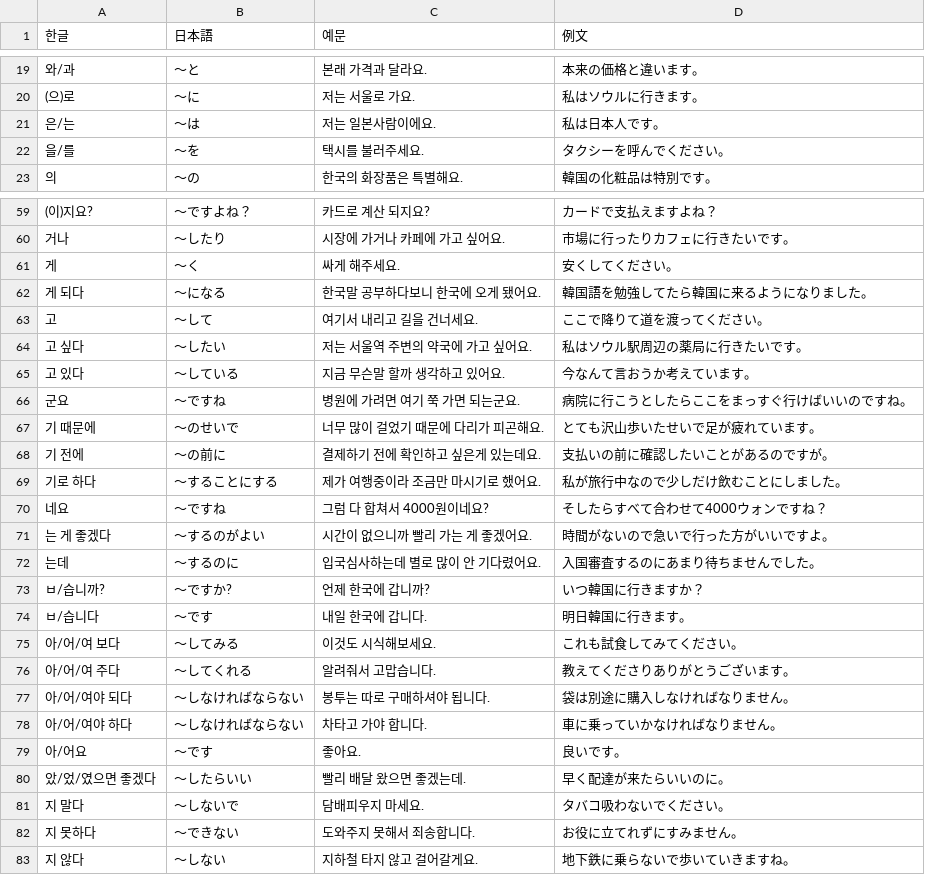
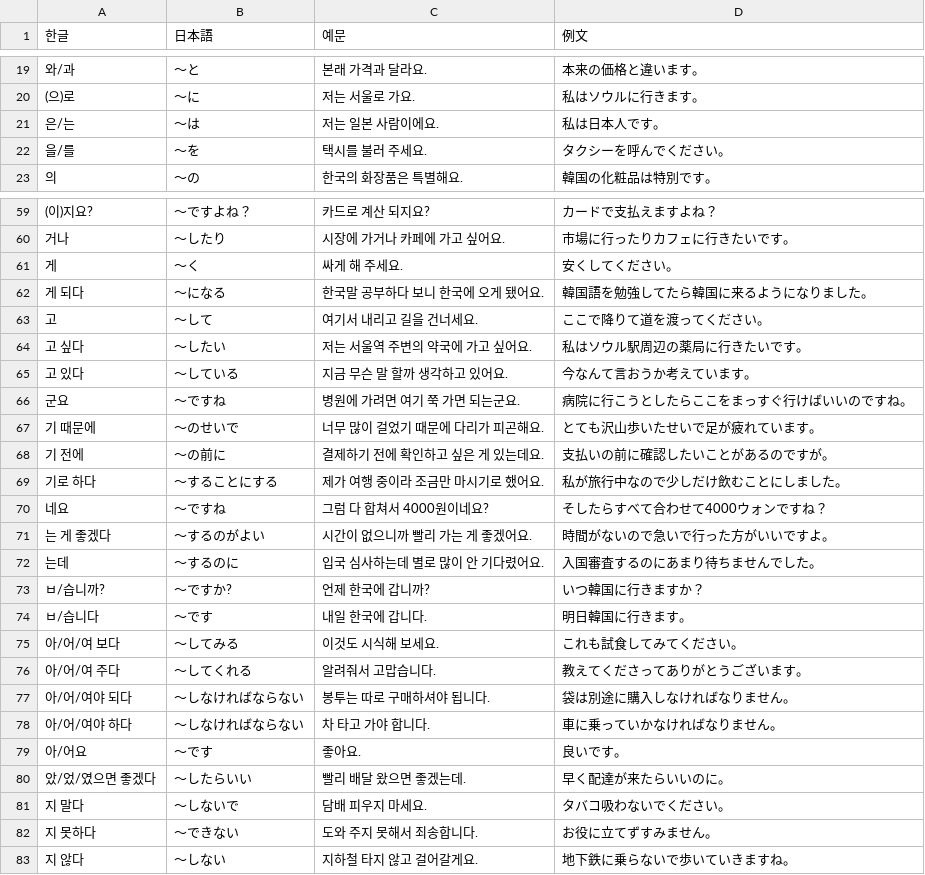
Before and after one commit to thekiai/word-katsuyou, a CSV file: src/data/grammer1.csv, drawn as a sheet; only a part is shown, gaps mark what is left out; the diff covers the shown part only.

```diff
--- a/src/data/grammer1.csv
+++ b/src/data/grammer1.csv
@@ -20,4 +20,4 @@
 (으)로,〜に,저는 서울로 가요.,私はソウルに行きます。
-은/는,〜は,저는 일본사람이에요.,私は日本人です。
-을/를,〜を,택시를 불러주세요.,タクシーを呼んでください。
+은/는,〜は,저는 일본 사람이에요.,私は日本人です。
+을/를,〜を,택시를 불러 주세요.,タクシーを呼んでください。
 의,〜の,한국의 화장품은 특별해요.,韓国の化粧品は特別です。
@@ -60,24 +60,24 @@
 거나,〜したり,시장에 가거나 카페에 가고 싶어요.,市場に行ったりカフェに行きたいです。
-게,〜く,싸게 해주세요.,安くしてください。
-게 되다,〜になる,한국말 공부하다보니 한국에 오게 됐어요.,韓国語を勉強してたら韓国に来るようになりました。
+게,〜く,싸게 해 주세요.,安くしてください。
+게 되다,〜になる,한국말 공부하다 보니 한국에 오게 됐어요.,韓国語を勉強してたら韓国に来るようになりました。
 고,〜して,여기서 내리고 길을 건너세요.,ここで降りて道を渡ってください。
 고 싶다,〜したい,저는 서울역 주변의 약국에 가고 싶어요.,私はソウル駅周辺の薬局に行きたいです。
-고 있다,〜している,지금 무슨말 할까 생각하고 있어요.,今なんて言おうか考えています。
+고 있다,〜している,지금 무슨 말 할까 생각하고 있어요.,今なんて言おうか考えています。
 군요,〜ですね,병원에 가려면 여기 쭉 가면 되는군요.,病院に行こうとしたらここをまっすぐ行けばいいのですね。
 기 때문에,〜のせいで,너무 많이 걸었기 때문에 다리가 피곤해요.,とても沢山歩いたせいで足が疲れています。
-기 전에,〜の前に,결제하기 전에 확인하고 싶은게 있는데요.,支払いの前に確認したいことがあるのですが。
-기로 하다,〜することにする,제가 여행중이라 조금만 마시기로 했어요.,私が旅行中なので少しだけ飲むことにしました。
+기 전에,〜の前に,결제하기 전에 확인하고 싶은 게 있는데요.,支払いの前に確認したいことがあるのですが。
+기로 하다,〜することにする,제가 여행 중이라 조금만 마시기로 했어요.,私が旅行中なので少しだけ飲むことにしました。
 네요,〜ですね,그럼 다 합쳐서 4000원이네요?,そしたらすべて合わせて4000ウォンですね？
 는 게 좋겠다,〜するのがよい,시간이 없으니까 빨리 가는 게 좋겠어요.,時間がないので急いで行った方がいいですよ。
-는데,〜するのに,입국심사하는데 별로 많이 안 기다렸어요.,入国審査するのにあまり待ちませんでした。
+는데,〜するのに,입국 심사하는데 별로 많이 안 기다렸어요.,入国審査するのにあまり待ちませんでした。
 ㅂ/습니까?,〜ですか?,언제 한국에 갑니까?,いつ韓国に行きますか？
 ㅂ/습니다,〜です,내일 한국에 갑니다.,明日韓国に行きます。
-아/어/여 보다,〜してみる,이것도 시식해보세요.,これも試食してみてください。
-아/어/여 주다,〜してくれる,알려줘서 고맙습니다.,教えてくださりありがとうございます。
+아/어/여 보다,〜してみる,이것도 시식해 보세요.,これも試食してみてください。
+아/어/여 주다,〜してくれる,알려줘서 고맙습니다.,教えてくださってありがとうございます。
 아/어/여야 되다,〜しなければならない,봉투는 따로 구매하셔야 됩니다.,袋は別途に購入しなければなりません。
-아/어/여야 하다,〜しなければならない,차타고 가야 합니다.,車に乗っていかなければなりません。
+아/어/여야 하다,〜しなければならない,차 타고 가야 합니다.,車に乗っていかなければなりません。
 아/어요,〜です,좋아요.,良いです。
 았/었/였으면 좋겠다,〜したらいい,빨리 배달 왔으면 좋겠는데.,早く配達が来たらいいのに。
-지 말다,〜しないで,담배피우지 마세요.,タバコ吸わないでください。
-지 못하다,〜できない,도와주지 못해서 죄송합니다.,お役に立てれずにすみません。
+지 말다,〜しないで,담배 피우지 마세요.,タバコ吸わないでください。
+지 못하다,〜できない,도와 주지 못해서 죄송합니다.,お役に立てずすみません。
 지 않다,〜しない,지하철 타지 않고 걸어갈게요.,地下鉄に乗らないで歩いていきますね。
```
Also changed, not shown: 9 edited cells elsewhere in this file, src/data/grammer2.csv, src/data/topikWords.csv, 1 other file.
